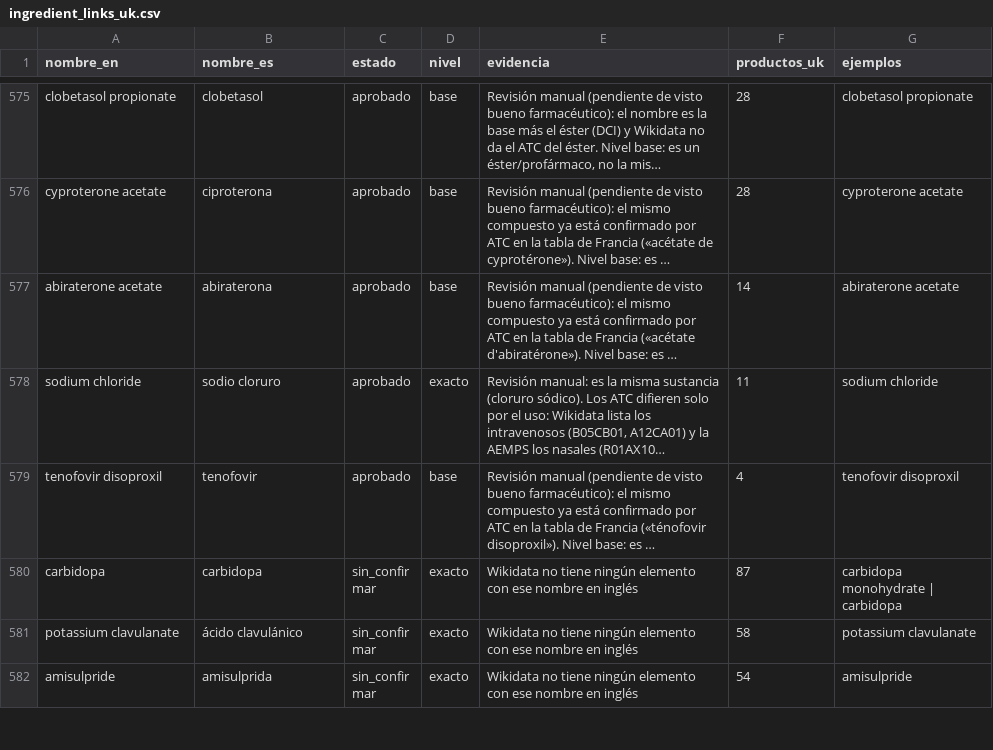
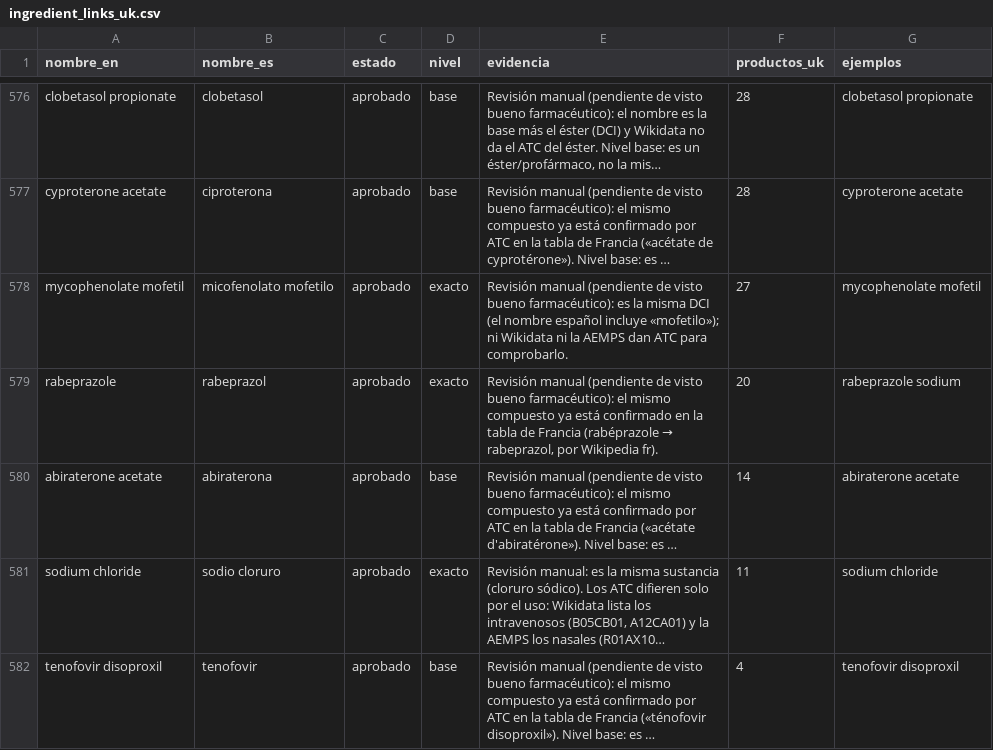
Before and after one commit to mariagmp10/medipass, a CSV file: ingredient_links_uk.csv, drawn as a sheet; only a part is shown, gaps mark what is left out; the shorter side is filled out with more unchanged rows; long unchanged cells end in …; the diff covers the shown part only; the diff names each change by its address in the sheet, - before the commit and + after, or states it on an @@ line.

```diff
--- a/ingredient_links_uk.csv
+++ b/ingredient_links_uk.csv
+row 578: mycophenolate mofetil | micofenolato mofetilo | aprobado | exacto | Revisión manual (pendiente de visto bueno farmacéutico): es la misma DCI (el nombre español incluye «mofetilo»); ni Wikidata ni la AEMPS dan ATC para comprobarlo. | 27 | mycophenolate mofetil
+row 579: rabeprazole | rabeprazol | aprobado | exacto | Revisión manual (pendiente de visto bueno farmacéutico): el mismo compuesto ya está confirmado en la tabla de Francia (rabéprazole → rabeprazol, por Wikipedia fr). | 20 | rabeprazole sodium
```
Also changed, not shown: 2 added rows and 4 removed rows elsewhere in this file, ingredient_links.csv, 13 other files.
